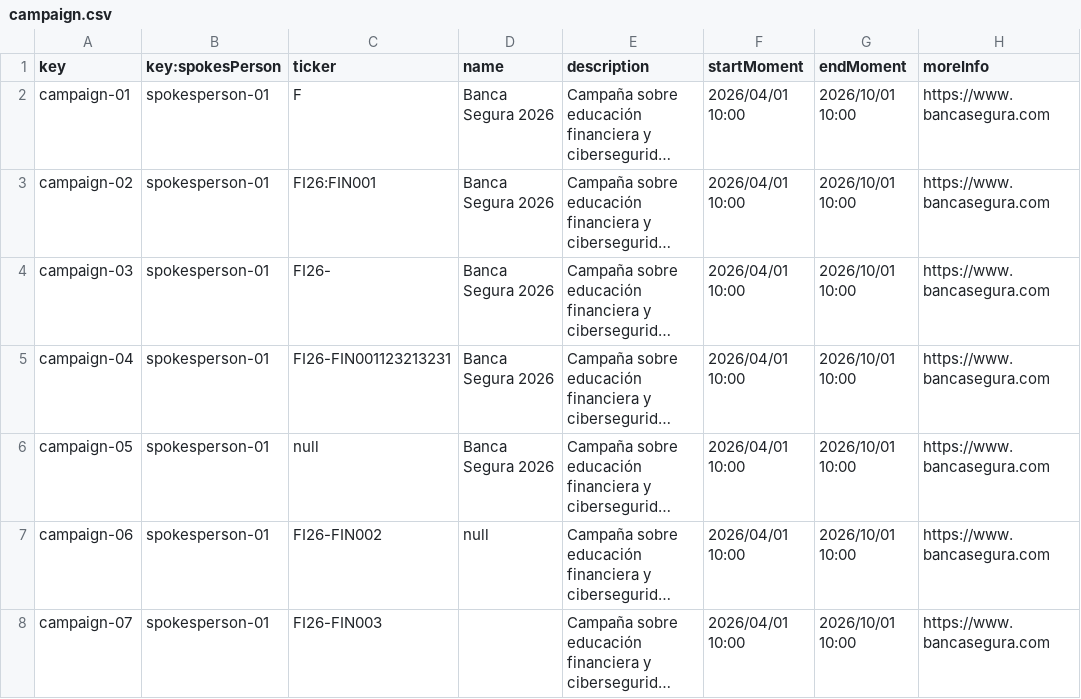
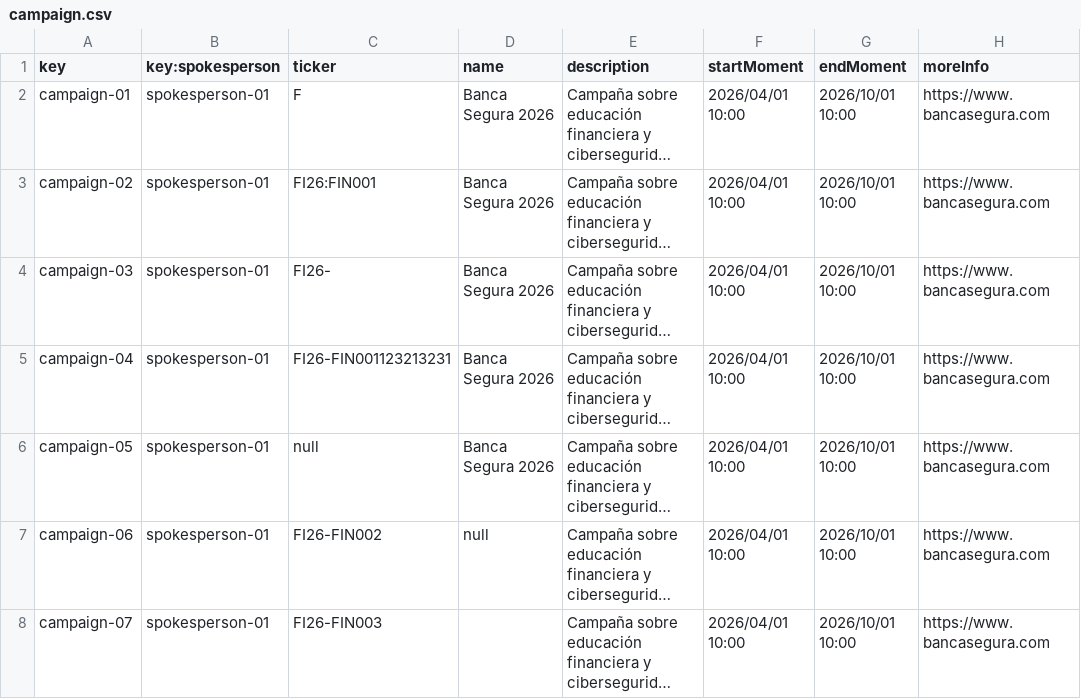
Before and after one commit to Fedealv05/Acme-Starters-C, a CSV file: src/main/resources/WEB-INF/data/errata/batch-01/campaign.csv, drawn as a sheet; only a part is shown; long unchanged cells end in …; the diff names each change by its address in the sheet, - before the commit and + after, or states it on an @@ line.

```diff
--- a/src/main/resources/WEB-INF/data/errata/batch-01/campaign.csv
+++ b/src/main/resources/WEB-INF/data/errata/batch-01/campaign.csv
-B1: key:spokesPerson
+B1: key:spokesperson
```
Also changed, not shown: src/main/resources/WEB-INF/data/errata/batch-01/user-account.csv, 4 other files.
